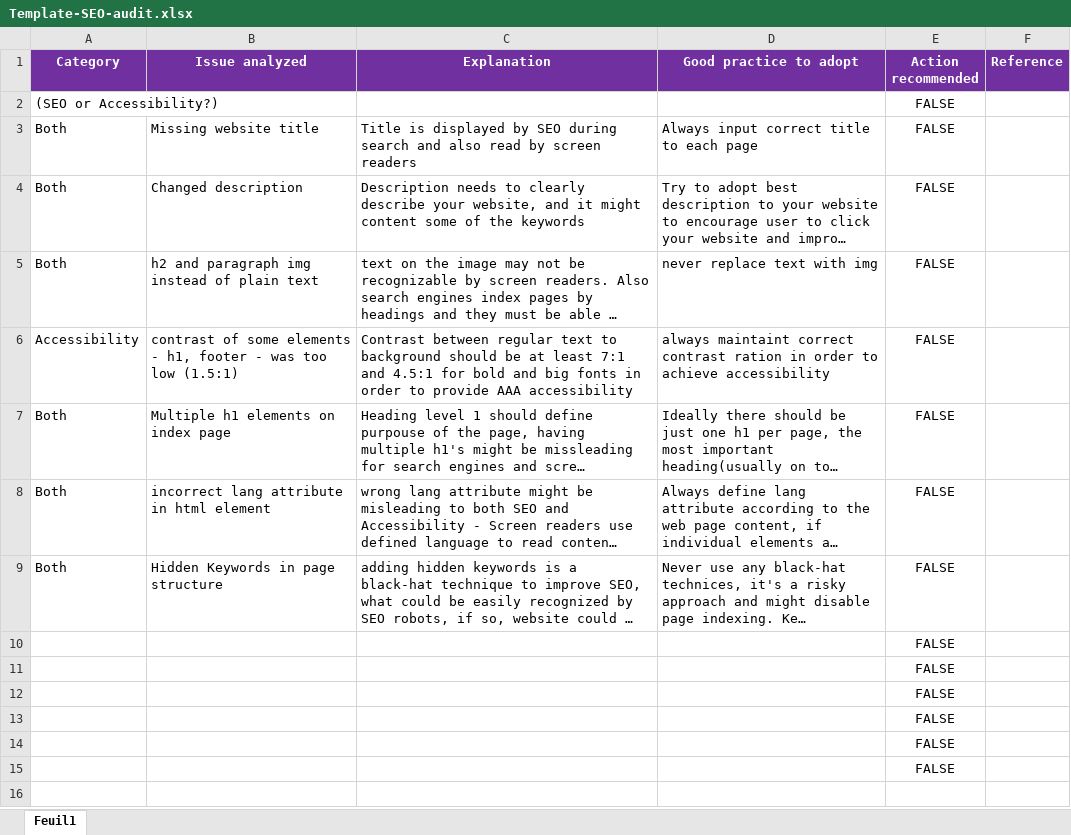
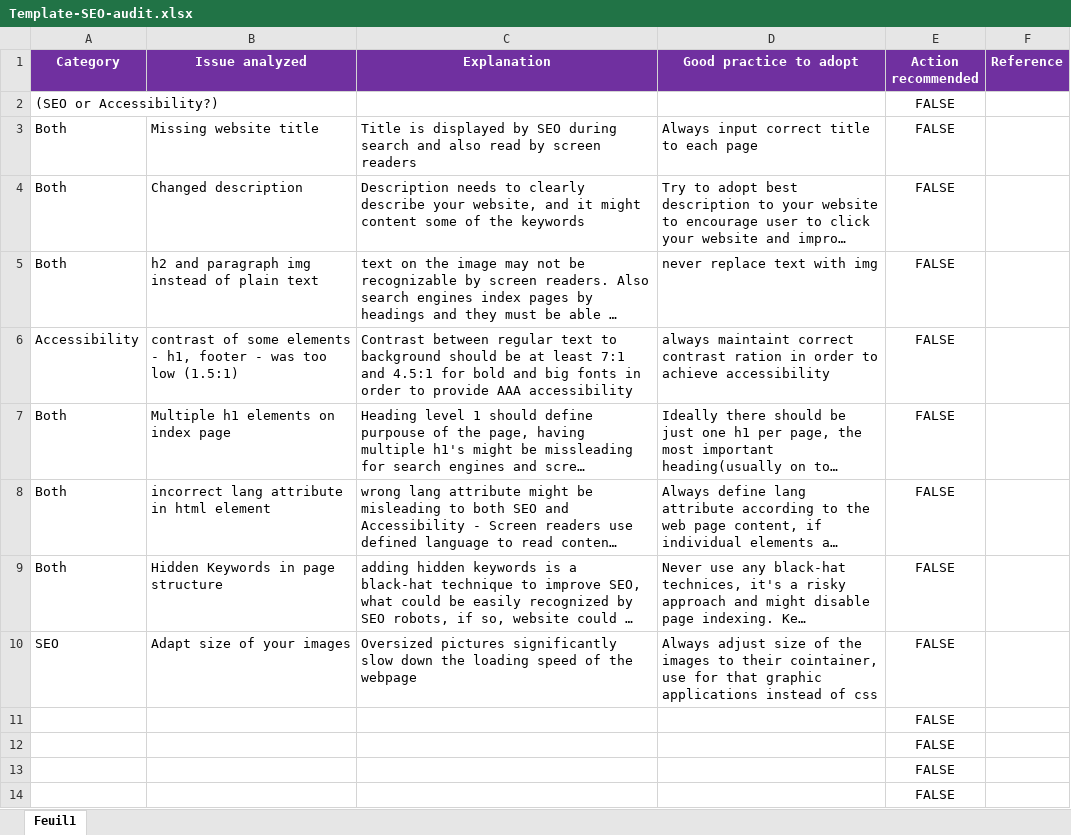
Before and after one commit to bartek-swiderski92/GoMikeDesigns, an Excel workbook: Template-SEO-audit.xlsx, sheet Feuil1, drawn as a sheet; only a part is shown; the shorter side is filled out with more unchanged rows; long unchanged cells end in …; values as stored, in another font and other column widths than the file's, no borders; removed rows and columns are numbered as before the commit, all else as after; the diff names each change by its address in the sheet, - before the commit and + after, or states it on an @@ line.

Commit message:
add image reference

```diff
--- a/Template-SEO-audit.xlsx (sheet Feuil1)
+++ b/Template-SEO-audit.xlsx (sheet Feuil1)
-row 10:  |  |  |  | FALSE
+row 10: SEO | Adapt size of your images | Oversized pictures significantly slow down the loading speed of the webpage | Always adjust size of the images to their cointainer, use for that graphic applications instead of css | FALSE
```
